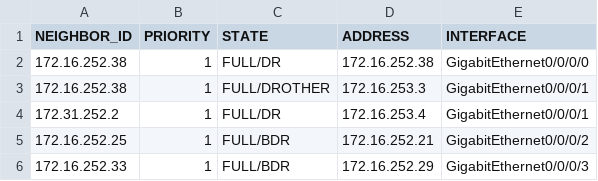
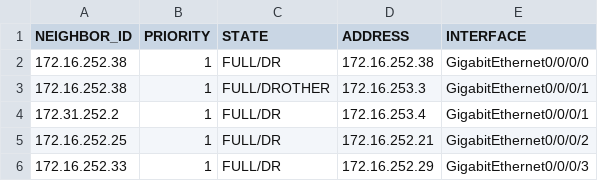
Before and after one commit to R60-JCW/log_get, a CSV file: health_check/tmp-facts/core-rtr01_show_ospf_neighbor_after.csv, drawn as a sheet.

```diff
--- a/health_check/tmp-facts/core-rtr01_show_ospf_neighbor_after.csv
+++ b/health_check/tmp-facts/core-rtr01_show_ospf_neighbor_after.csv
@@ -4,3 +4,3 @@ NEIGHBOR_ID,PRIORITY,STATE,ADDRESS,INTERFACE
 172.31.252.2,1,FULL/DR,172.16.253.4,GigabitEthernet0/0/0/1
-172.16.252.25,1,FULL/BDR,172.16.252.21,GigabitEthernet0/0/0/2
-172.16.252.33,1,FULL/BDR,172.16.252.29,GigabitEthernet0/0/0/3
+172.16.252.25,1,FULL/DR,172.16.252.21,GigabitEthernet0/0/0/2
+172.16.252.33,1,FULL/DR,172.16.252.29,GigabitEthernet0/0/0/3
```
Also changed, not shown: health_check/tmp-facts/core-rtr01_show_ospf_neighbor_before.csv, health_check/tmp-facts/dist_sw01_show_hsrp_all_before.csv, 34 other files.
